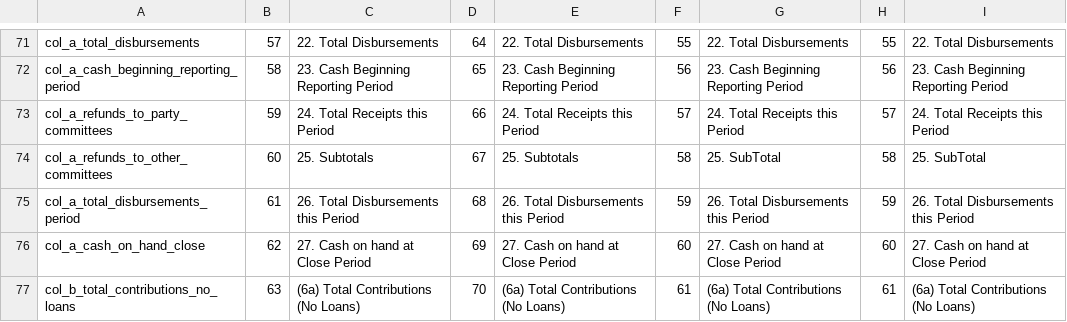
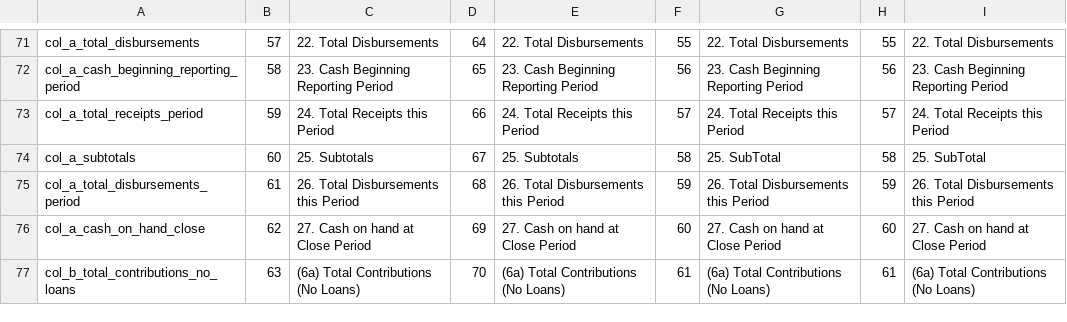
Before and after one commit to nytimes/Fech, a CSV file: sources/F3.csv, drawn as a sheet; only a part is shown, gaps mark what is left out.

Commit message:
fixed duplicate canonical names in F3 source

```diff
--- a/sources/F3.csv
+++ b/sources/F3.csv
@@ -72,4 +72,4 @@ col_a_total_disbursements,57,22. Total Disbursements,64,22. Total Disbursements,
 col_a_cash_beginning_reporting_period,58,23. Cash Beginning Reporting Period,65,23. Cash Beginning Reporting Period,56,23. Cash Beginning Reporting Period,56,23. Cash Beginning Reporting Period
-col_a_refunds_to_party_committees,59,24. Total Receipts this Period,66,24. Total Receipts this Period,57,24. Total Receipts this Period,57,24. Total Receipts this Period
-col_a_refunds_to_other_committees,60,25. Subtotals,67,25. Subtotals,58,25. SubTotal,58,25. SubTotal
+col_a_total_receipts_period,59,24. Total Receipts this Period,66,24. Total Receipts this Period,57,24. Total Receipts this Period,57,24. Total Receipts this Period
+col_a_subtotals,60,25. Subtotals,67,25. Subtotals,58,25. SubTotal,58,25. SubTotal
 col_a_total_disbursements_period,61,26. Total Disbursements this Period,68,26. Total Disbursements this Period,59,26. Total Disbursements this Period,59,26. Total Disbursements this Period
```
Also changed, not shown: 1 other file.
